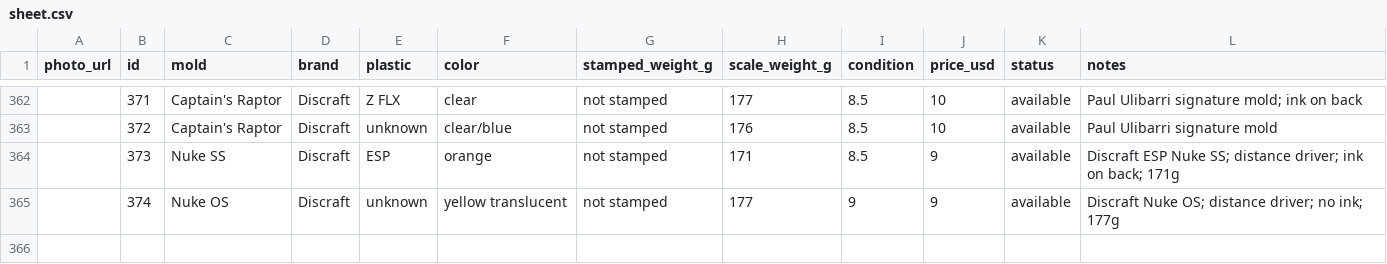
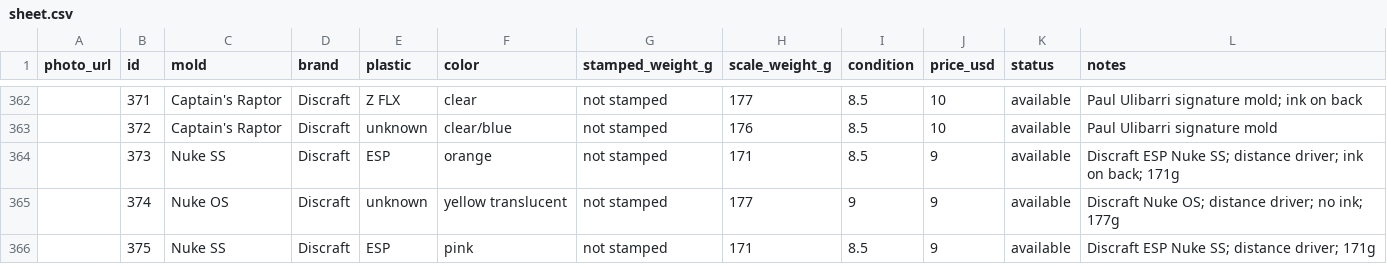
Before and after one commit to summitaiautomations-ui/juddy, a CSV file: disc-pics-data/sheet.csv, drawn as a sheet; only a part is shown, gaps mark what is left out.

Commit message:
Auto-publish 2026-08-18 07:48

```diff
--- a/disc-pics-data/sheet.csv
+++ b/disc-pics-data/sheet.csv
@@ -365 +365,2 @@
 "","374","Nuke OS","Discraft","unknown","yellow translucent","not stamped","177","9","9","available","Discraft Nuke OS; distance driver; no ink; 177g"
+"","375","Nuke SS","Discraft","ESP","pink","not stamped","171","8.5","9","available","Discraft ESP Nuke SS; distance driver; 171g"
```
